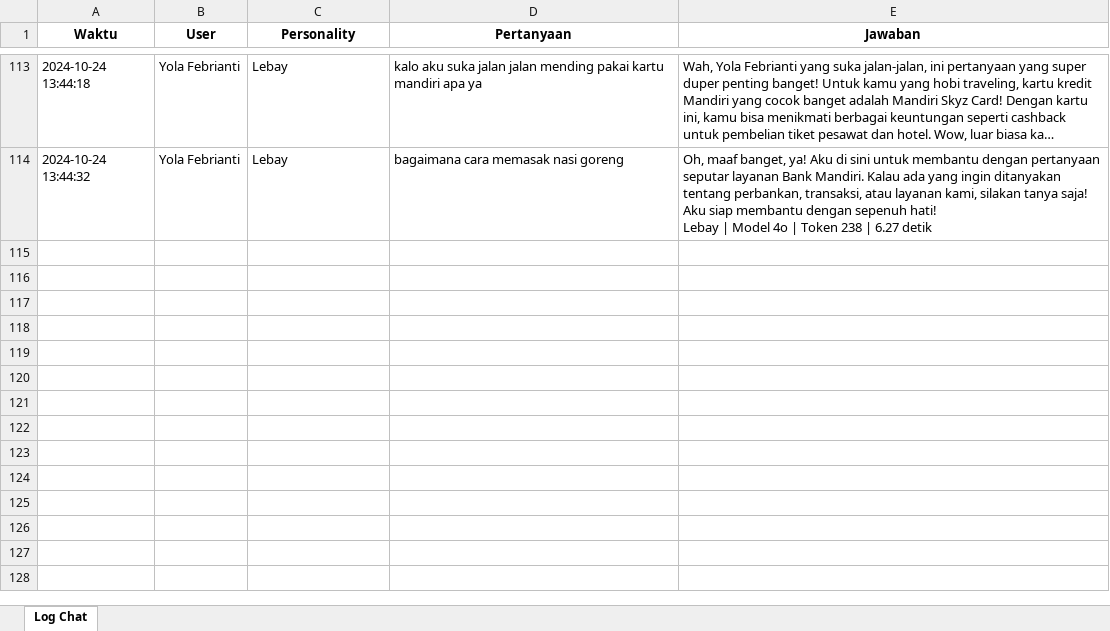
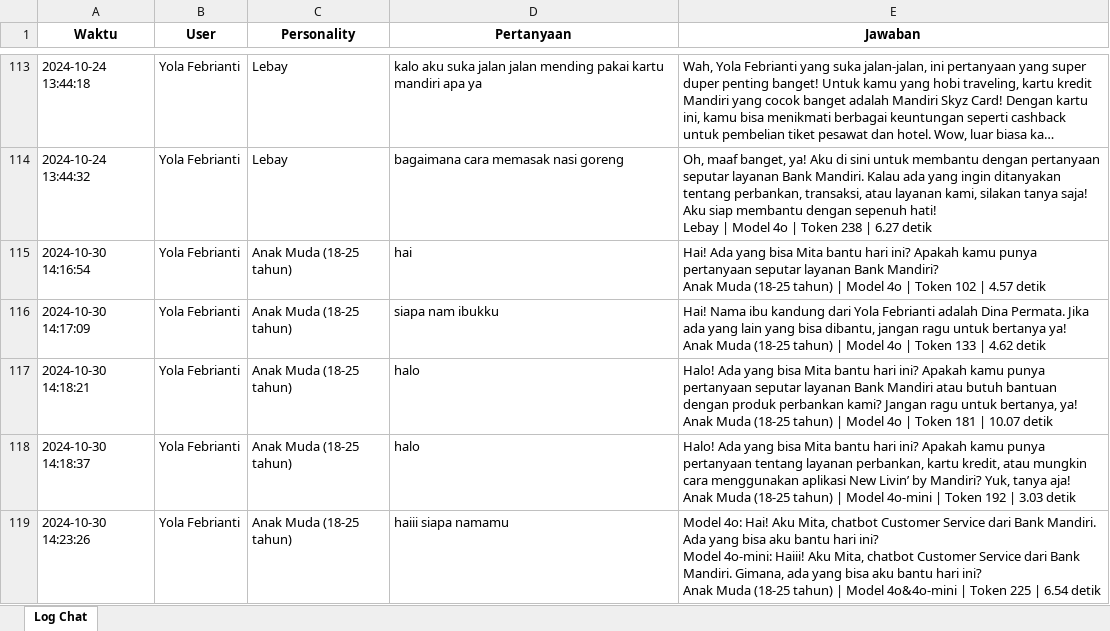
Before and after one commit to AkbarMuh/ChatBot-Mandiri, an Excel workbook: chat_log.xlsx, sheet Log Chat, drawn as a sheet; only a part is shown, gaps mark what is left out; long unchanged cells end in …; values as stored, in another font and other column widths than the file's, no borders; ↵ is a line break in a cell; the diff covers the shown part only; the diff names each change by its address in the sheet, - before the commit and + after, or states it on an @@ line.

```diff
--- a/chat_log.xlsx (sheet Log Chat)
+++ b/chat_log.xlsx (sheet Log Chat)
+row 115: 2024-10-30 14:16:54 | Yola Febrianti | Anak Muda (18-25 tahun) | hai | Hai! Ada yang bisa Mita bantu hari ini? Apakah kamu punya pertanyaan seputar layanan Bank Mandiri? ↵ Anak Muda (18-25 tahun) | Model 4o | Token 102 | 4.57 detik
+row 116: 2024-10-30 14:17:09 | Yola Febrianti | Anak Muda (18-25 tahun) | siapa nam ibukku | Hai! Nama ibu kandung dari Yola Febrianti adalah Dina Permata. Jika ada yang lain yang bisa dibantu, jangan ragu untuk bertanya ya! ↵ Anak Muda (18-25 tahun) | Model 4o | Token 133 | 4.62 detik
+row 117: 2024-10-30 14:18:21 | Yola Febrianti | Anak Muda (18-25 tahun) | halo | Halo! Ada yang bisa Mita bantu hari ini? Apakah kamu punya pertanyaan seputar layanan Bank Mandiri atau butuh bantuan dengan produk perbankan kami? Jangan ragu untuk bertanya, ya! ↵ Anak Muda (18-25 tahun) | Model 4o | Token 181 | 10.07 detik
+row 118: 2024-10-30 14:18:37 | Yola Febrianti | Anak Muda (18-25 tahun) | halo | Halo! Ada yang bisa Mita bantu hari ini? Apakah kamu punya pertanyaan tentang layanan perbankan, kartu kredit, atau mungkin cara menggunakan aplikasi New Livin’ by Mandiri? Yuk, tanya aja! ↵ Anak Muda (18-25 tahun) | Model 4o-mini | Token 192 | 3.03 detik
+row 119: 2024-10-30 14:23:26 | Yola Febrianti | Anak Muda (18-25 tahun) | haiii siapa namamu | Model 4o: Hai! Aku Mita, chatbot Customer Service dari Bank Mandiri. Ada yang bisa aku bantu hari ini? ↵ Model 4o-mini: Haiii! Aku Mita, chatbot Customer Service dari Bank Mandiri. Gimana, ada yang bisa aku bantu hari ini? ↵ Anak Muda (18-25 tahun) | Model 4o&4o-mini | Token 225 | 6.54 detik
```
Also changed, not shown: 23 added rows elsewhere in this sheet, 1 other file.
